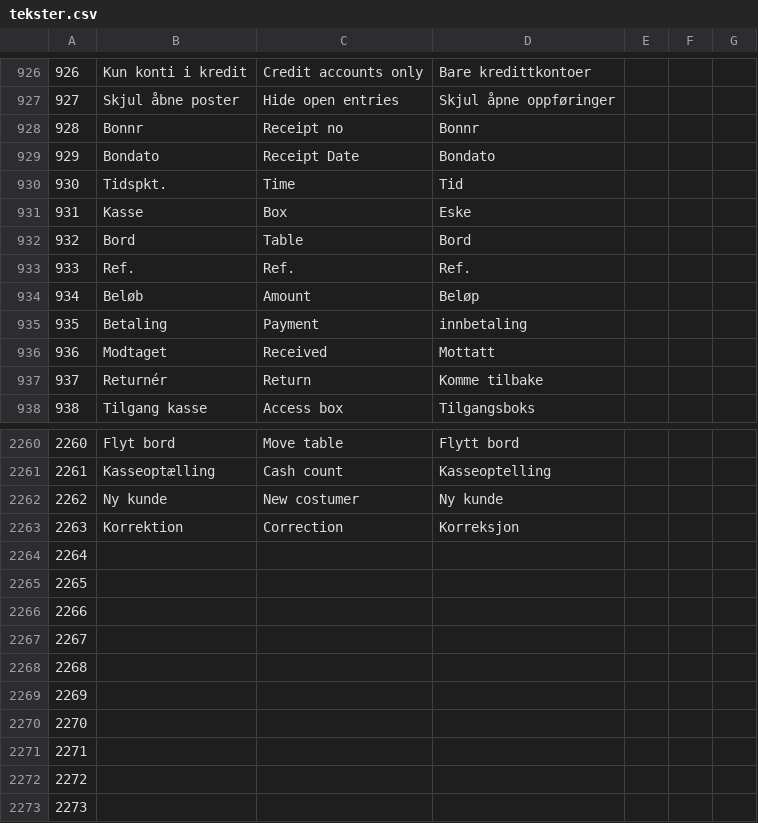
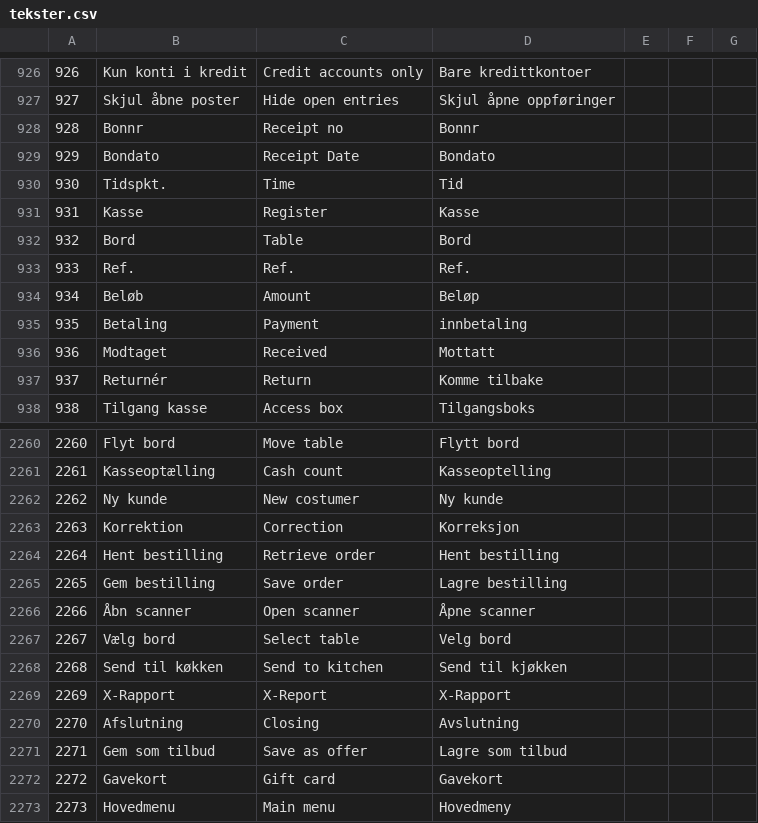
Before and after one commit to DANOSOFT/saldi, a CSV file: importfiler/tekster.csv, drawn as a sheet; only a part is shown, gaps mark what is left out; the diff covers the shown part only.

```diff
--- a/importfiler/tekster.csv
+++ b/importfiler/tekster.csv
@@ -930,3 +930,3 @@
 930	Tidspkt.	Time	Tid
-931	Kasse	Box	Eske
+931	Kasse	Register	Kasse
 932	Bord	Table	Bord
@@ -2263,11 +2263,11 @@
 2263	Korrektion	Correction	Korreksjon
-2264
-2265
-2266
-2267
-2268
-2269
-2270
-2271
-2272
-2273
+2264	Hent bestilling	Retrieve order	Hent bestilling
+2265	Gem bestilling	Save order	Lagre bestilling
+2266	Åbn scanner	Open scanner	Åpne scanner
+2267	Vælg bord	Select table	Velg bord
+2268	Send til køkken	Send to kitchen	Send til kjøkken
+2269	X-Rapport	X-Report	X-Rapport
+2270	Afslutning	Closing	Avslutning
+2271	Gem som tilbud	Save as offer	Lagre som tilbud
+2272	Gavekort	Gift card	Gavekort
+2273	Hovedmenu	Main menu	Hovedmeny
```
Also changed, not shown: 5 edited cells elsewhere in this file, 2 other files.
